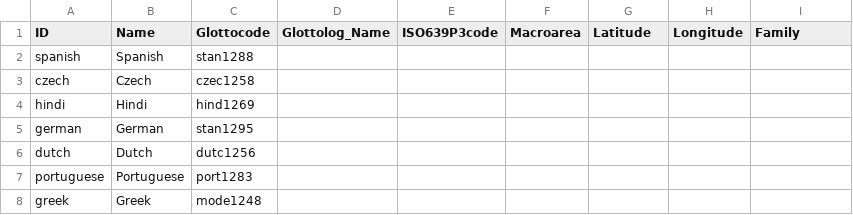
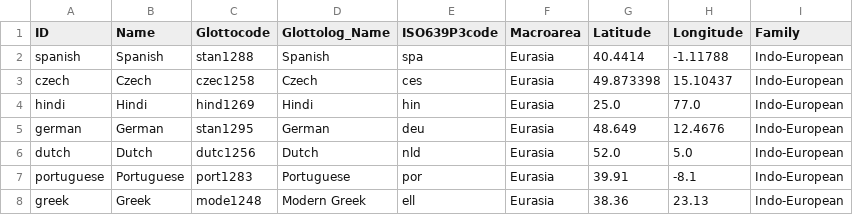
Before and after one commit to SequenceComparison/listie, a CSV file: cldf/languages.csv, drawn as a sheet; only a part is shown; the diff covers the shown part only.

```diff
--- a/cldf/languages.csv
+++ b/cldf/languages.csv
@@ -1,8 +1,8 @@
 ID,Name,Glottocode,Glottolog_Name,ISO639P3code,Macroarea,Latitude,Longitude,Family
-spanish,Spanish,stan1288,,,,,,
-czech,Czech,czec1258,,,,,,
-hindi,Hindi,hind1269,,,,,,
-german,German,stan1295,,,,,,
-dutch,Dutch,dutc1256,,,,,,
-portuguese,Portuguese,port1283,,,,,,
-greek,Greek,mode1248,,,,,,
+spanish,Spanish,stan1288,Spanish,spa,Eurasia,40.4414,-1.11788,Indo-European
+czech,Czech,czec1258,Czech,ces,Eurasia,49.873398,15.10437,Indo-European
+hindi,Hindi,hind1269,Hindi,hin,Eurasia,25.0,77.0,Indo-European
+german,German,stan1295,German,deu,Eurasia,48.649,12.4676,Indo-European
+dutch,Dutch,dutc1256,Dutch,nld,Eurasia,52.0,5.0,Indo-European
+portuguese,Portuguese,port1283,Portuguese,por,Eurasia,39.91,-8.1,Indo-European
+greek,Greek,mode1248,Modern Greek,ell,Eurasia,38.36,23.13,Indo-European
```
Also changed, not shown: 72 edited cells elsewhere in this file, 6 other files.
